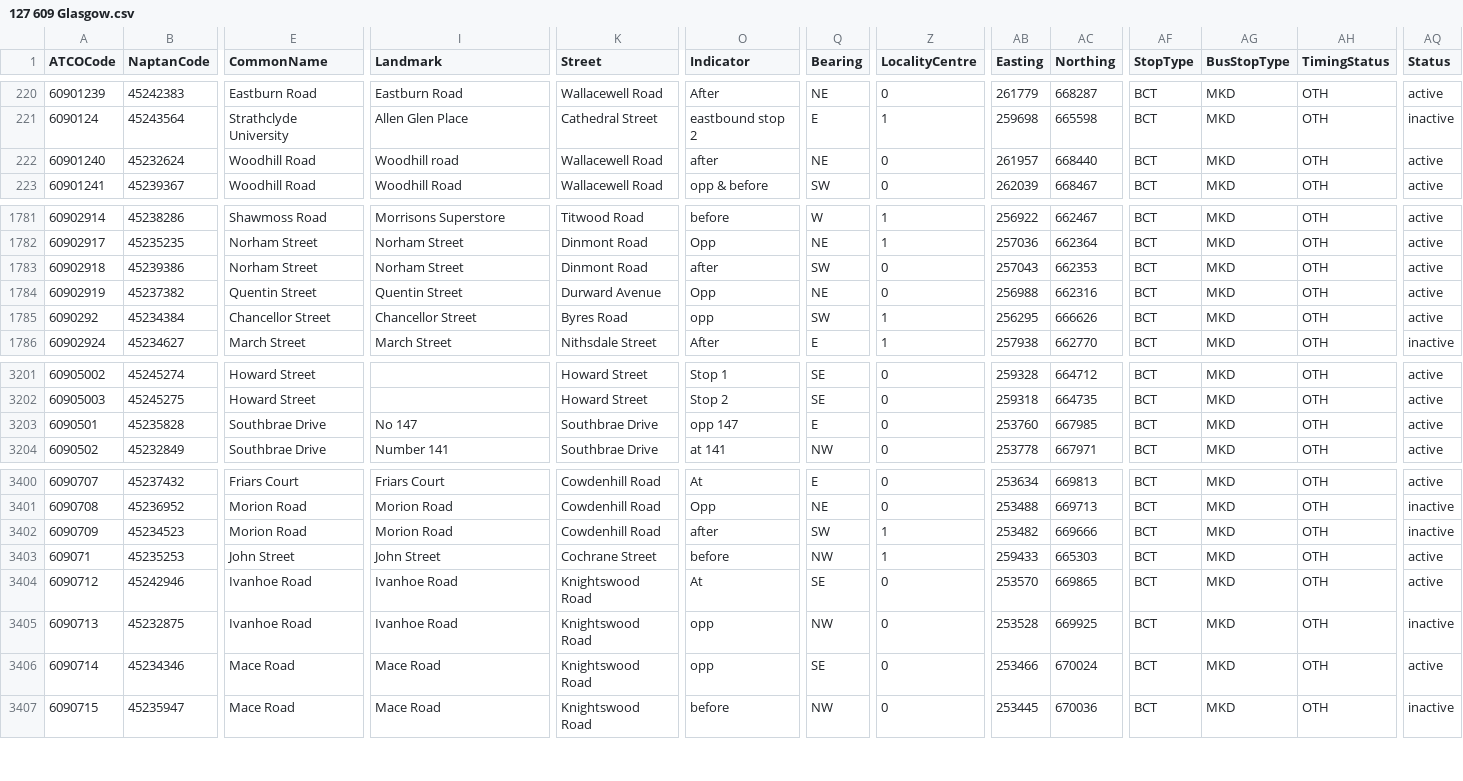
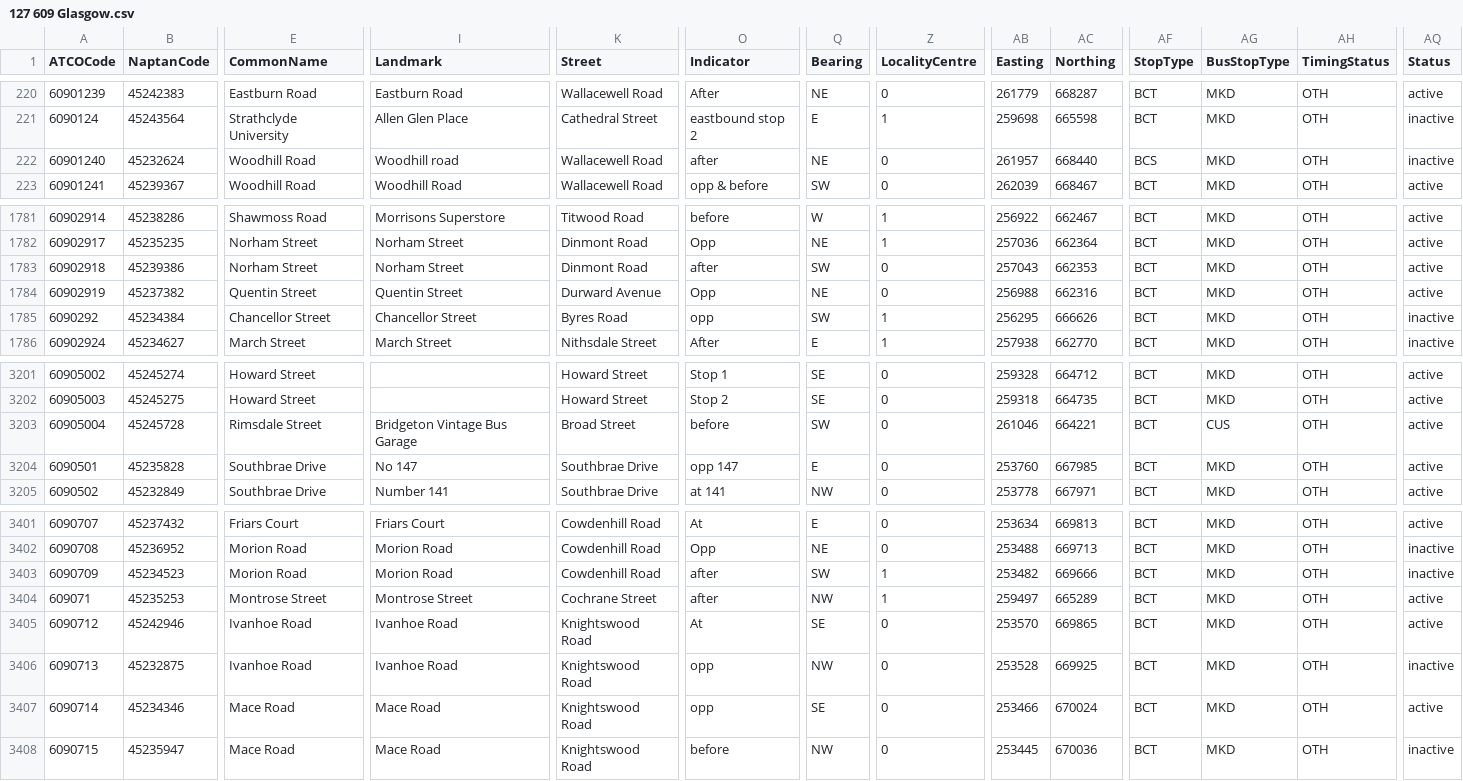
Before and after one commit to bustimes/scrapings, a CSV file: naptan/127 609 Glasgow.csv, drawn as a sheet; only a part is shown, gaps mark what is left out; addresses are those after the commit; rows hold the shown columns only; the diff names each change by its address in the sheet, - before the commit and + after, or states it on an @@ line.

```diff
--- a/naptan/127 609 Glasgow.csv
+++ b/naptan/127 609 Glasgow.csv
-AF222 (StopType): BCT
+AF222 (StopType): BCS
-AQ222 (Status): active
+AQ222 (Status): inactive
-AQ1785 (Status): active
+AQ1785 (Status): inactive
+row 3203: 60905004 | 45245728 | Rimsdale Street | Bridgeton Vintage Bus Garage | Broad Street | before | SW | 0 | 261046 | 664221 | BCT | CUS | OTH | active
-E3404 (CommonName): John Street
+E3404 (CommonName): Montrose Street
-I3404 (Landmark): John Street
+I3404 (Landmark): Montrose Street
-O3404 (Indicator): before
+O3404 (Indicator): after
-AB3404 (Easting): 259433
+AB3404 (Easting): 259497
-AC3404 (Northing): 665303
+AC3404 (Northing): 665289
```
Also changed, not shown: naptan/117 608 West Dunbartonshire.csv, naptan/121 611 East Dunbartonshire.csv, 2 other files.
